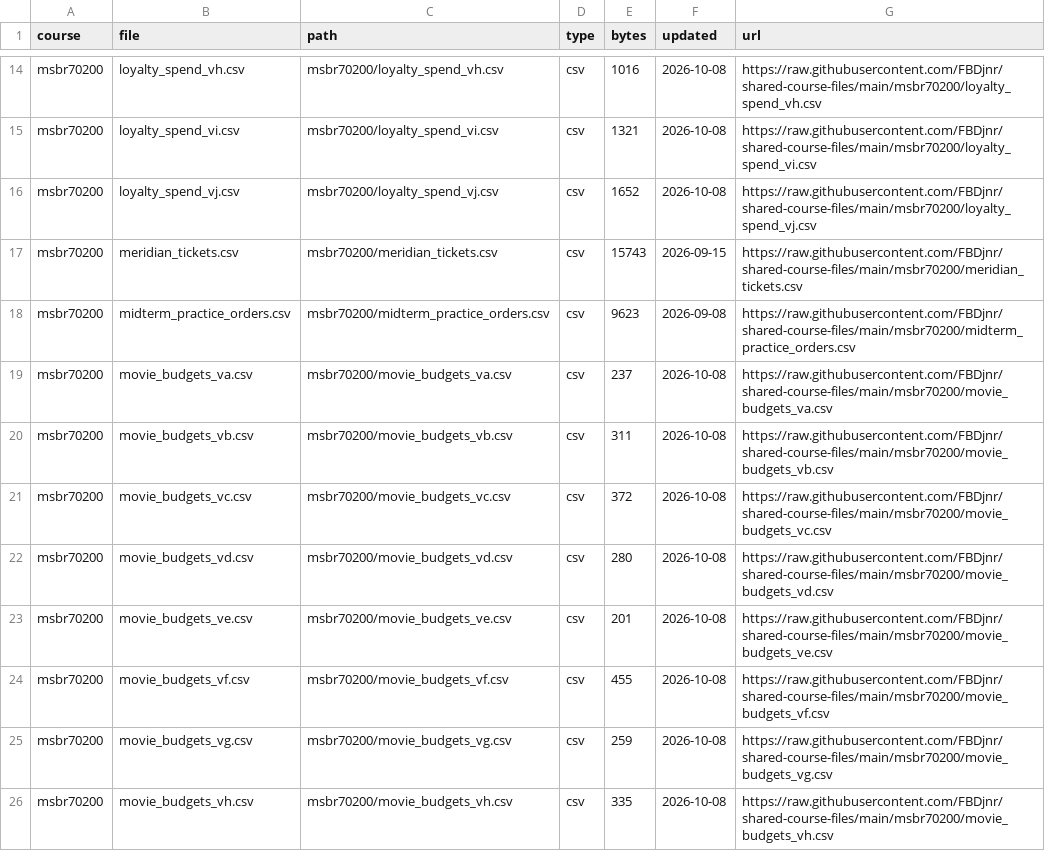
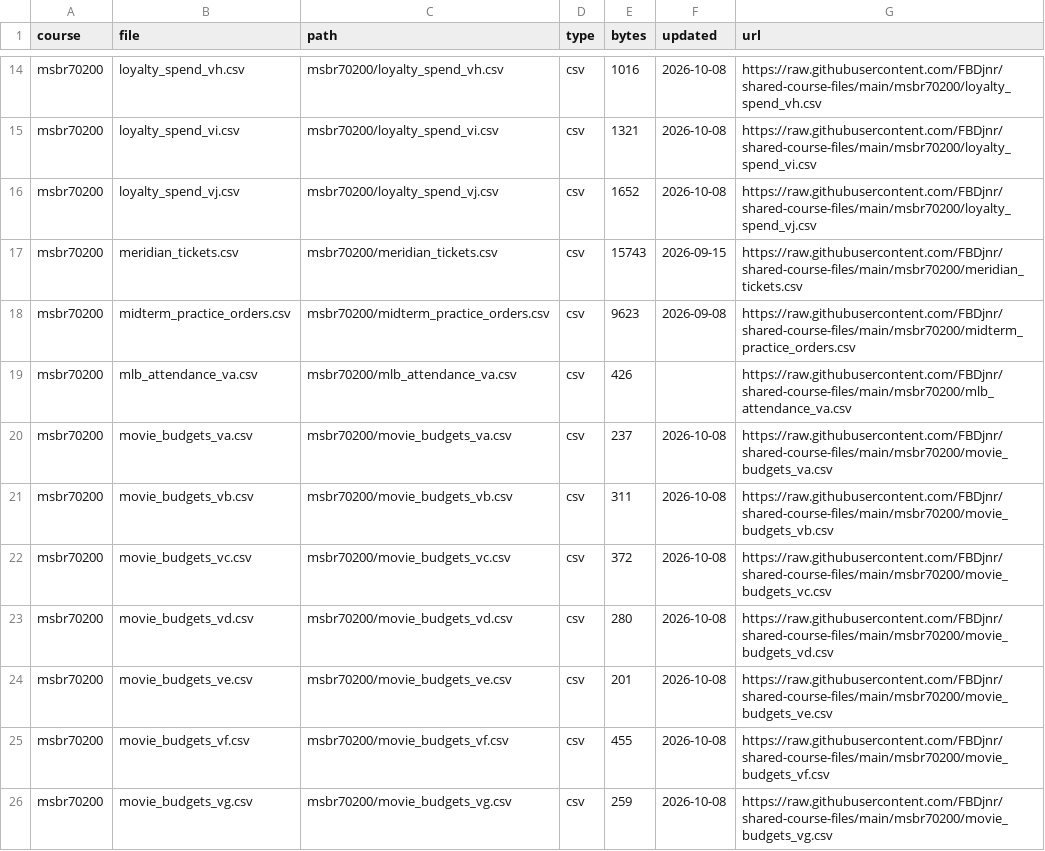
Before and after one commit to FBDjnr/shared-course-files, a CSV file: index.csv, drawn as a sheet; only a part is shown, gaps mark what is left out; the shorter side is filled out with more unchanged rows; the diff names each change by its address in the sheet, - before the commit and + after, or states it on an @@ line.

Commit message:
Add MLB attendance data for the final exam two-sample t question

```diff
--- a/index.csv
+++ b/index.csv
+row 19: msbr70200 | mlb_attendance_va.csv | msbr70200/mlb_attendance_va.csv | csv | 426 |  | https://raw.githubusercontent.com/FBDjnr/shared-course-files/main/msbr70200/mlb_attendance_va.csv
```
Also changed, not shown: msbr70200/index.csv, 1 other file.
